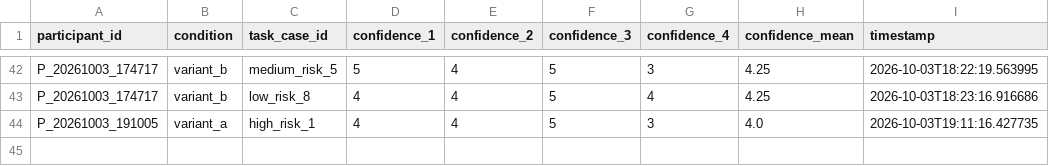
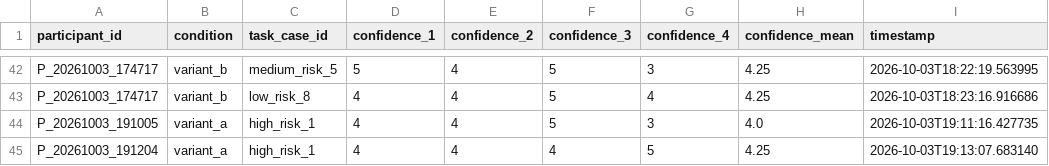
Before and after one commit to tylertgb/mphil_thesis_project, a CSV file: study_data/decision_confidence.csv, drawn as a sheet; only a part is shown, gaps mark what is left out.

Commit message:
Update study_data/decision_confidence.csv - 2026-10-03 19:13:07

```diff
--- a/study_data/decision_confidence.csv
+++ b/study_data/decision_confidence.csv
@@ -44 +44,2 @@ P_20261003_174717,variant_b,low_risk_8,4,4,5,4,4.25,2026-10-03T18:23:16.916686
 P_20261003_191005,variant_a,high_risk_1,4,4,5,3,4.0,2026-10-03T19:11:16.427735
+P_20261003_191204,variant_a,high_risk_1,4,4,4,5,4.25,2026-10-03T19:13:07.683140
```
